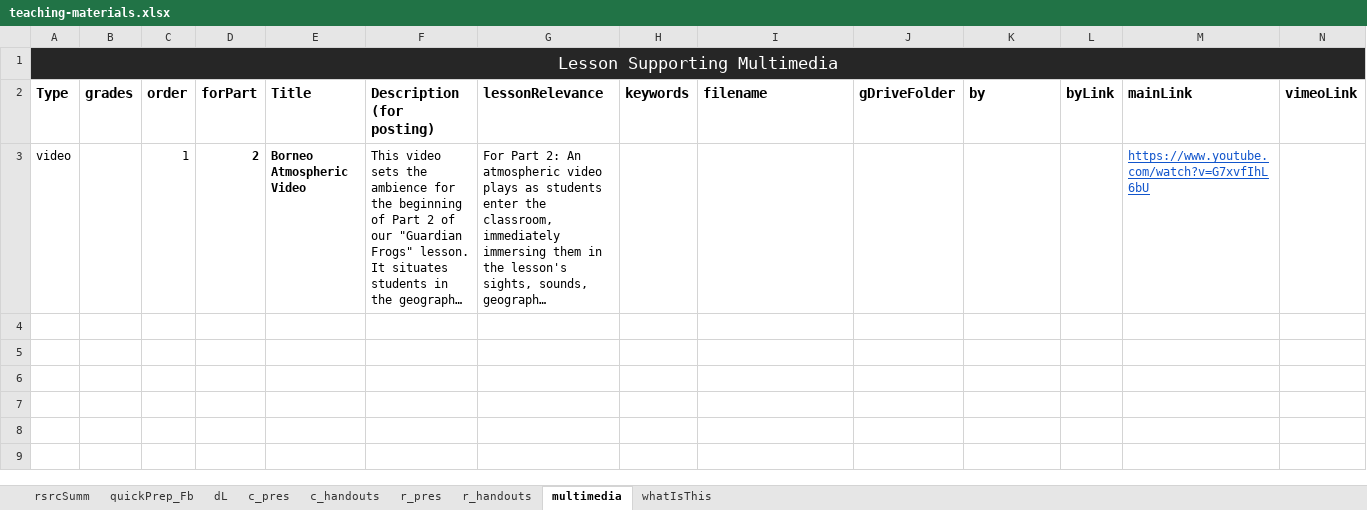
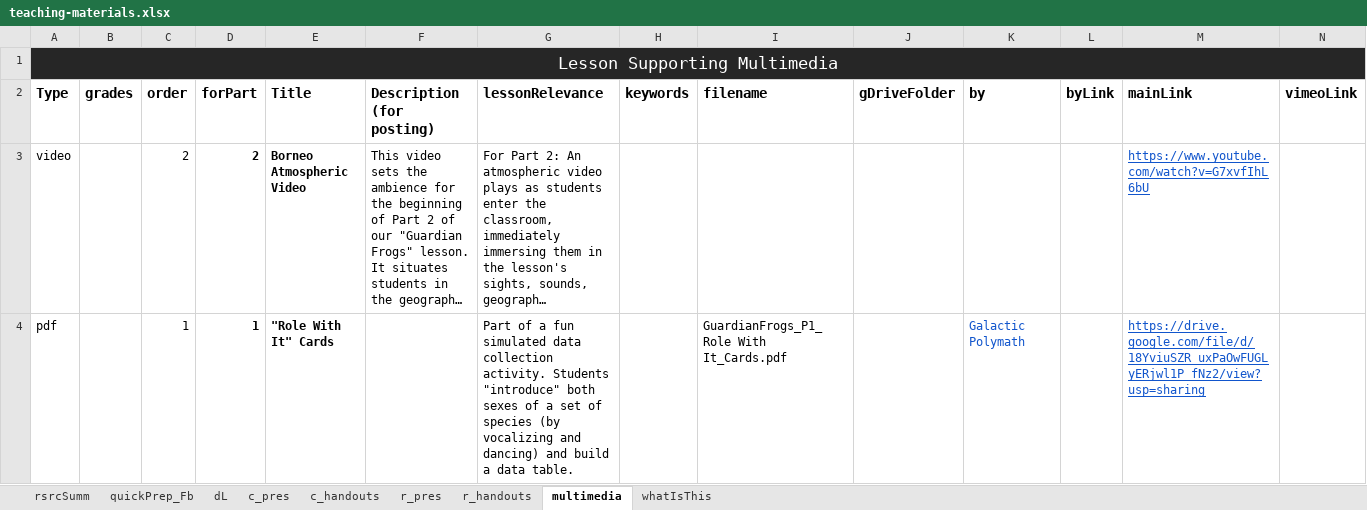
Before and after one commit to galacticpolymath/TEST, an Excel workbook: meta/teaching-materials.xlsx, sheet multimedia, drawn as a sheet; only a part is shown; long unchanged cells end in …; values as stored, in another font and other column widths than the file's, no borders; charts and pictures not drawn; rows hold the shown columns only; the diff names each change by its address in the sheet, - before the commit and + after, or states it on an @@ line.

Commit message:
galacticPubs::publish() [2022-03-29 18:05:35]  filling out a few more pieces

```diff
--- a/meta/teaching-materials.xlsx (sheet multimedia)
+++ b/meta/teaching-materials.xlsx (sheet multimedia)
-C3 (order): 1
+C3 (order): 2
+row 4: pdf |  | 1 | 1 | "Role With It" Cards |  | Part of a fun simulated data collection activity. Students "introduce" both sexes of a set of species (by vocalizing and dancing) and build a data table. |  | GuardianFrogs_P1_Role With It_Cards.pdf |  | Galactic Polymath |  | https://drive.google.com/file/d/18YviuSZR_uxPaOwFUGLyERjwl1P_fNz2/view?usp=sharing
```
Also changed, not shown: sheet dL, sheet c_handouts, sheet c_pres, charts or pictures, 11 other files.
